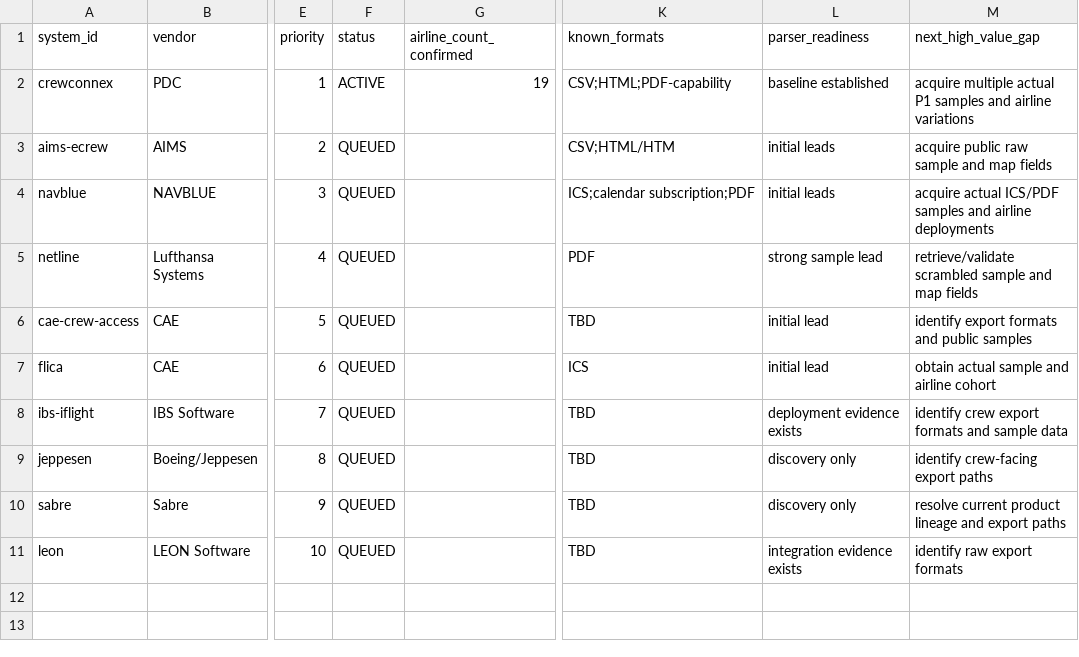
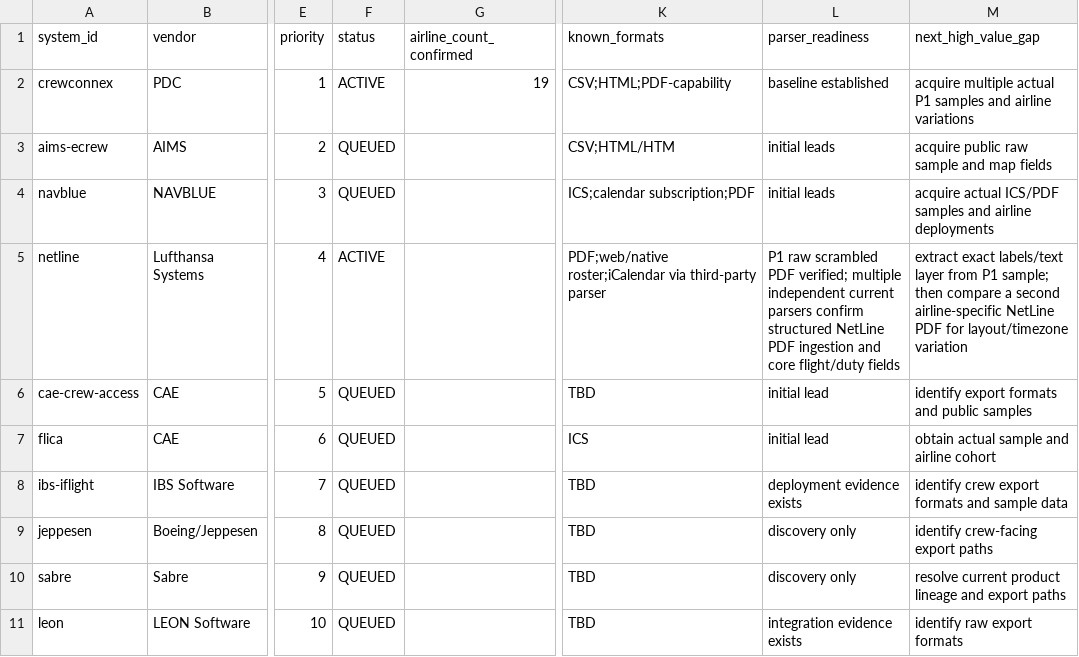
Before and after one commit to yhappcom/design-studio, a CSV file: case-studies/logmate/market-research/roster-systems/MASTER_SYSTEM_INDEX.csv, drawn as a sheet; only a part is shown, gaps mark what is left out; the diff names each change by its address in the sheet, - before the commit and + after, or states it on an @@ line.

Commit message:
Advance NetLine parser readiness

```diff
--- a/case-studies/logmate/market-research/roster-systems/MASTER_SYSTEM_INDEX.csv
+++ b/case-studies/logmate/market-research/roster-systems/MASTER_SYSTEM_INDEX.csv
-F5 (status): QUEUED
+F5 (status): ACTIVE
-K5 (known_formats): PDF
+K5 (known_formats): PDF;web/native roster;iCalendar via third-party parser
-L5 (parser_readiness): strong sample lead
+L5 (parser_readiness): P1 raw scrambled PDF verified; multiple independent current parsers confirm structured NetLine PDF ingestion and core flight/duty fields
-M5 (next_high_value_gap): retrieve/validate scrambled sample and map fields
+M5 (next_high_value_gap): extract exact labels/text layer from P1 sample; then compare a second airline-specific NetLine PDF for layout/timezone variation
```
